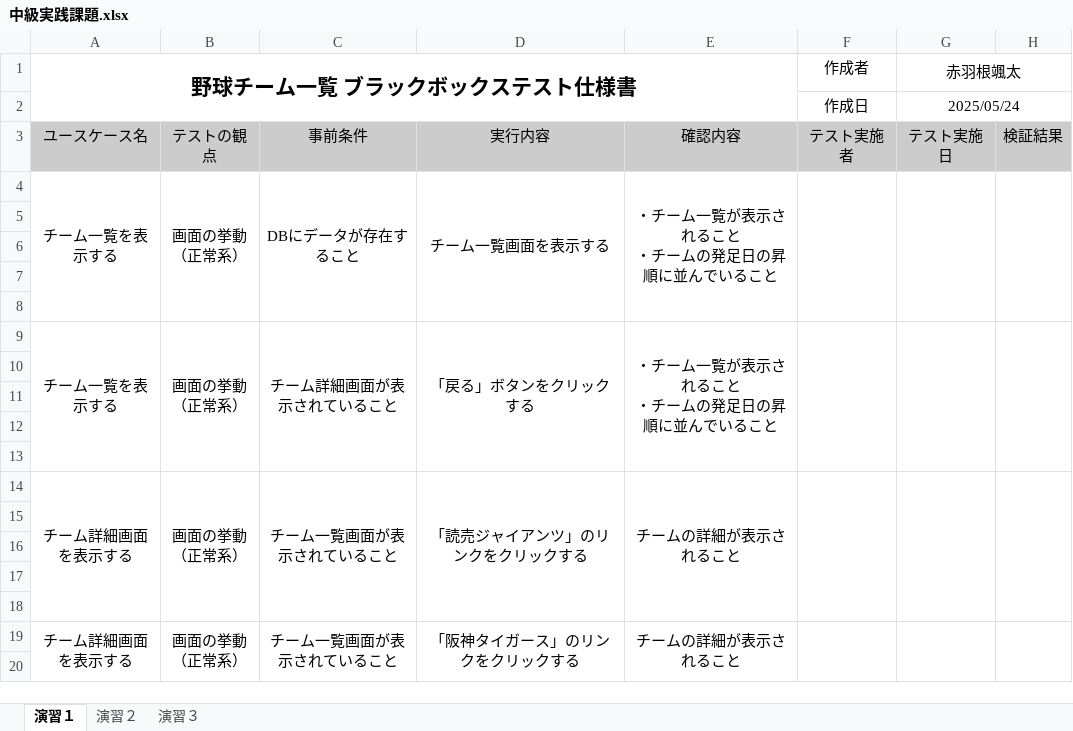
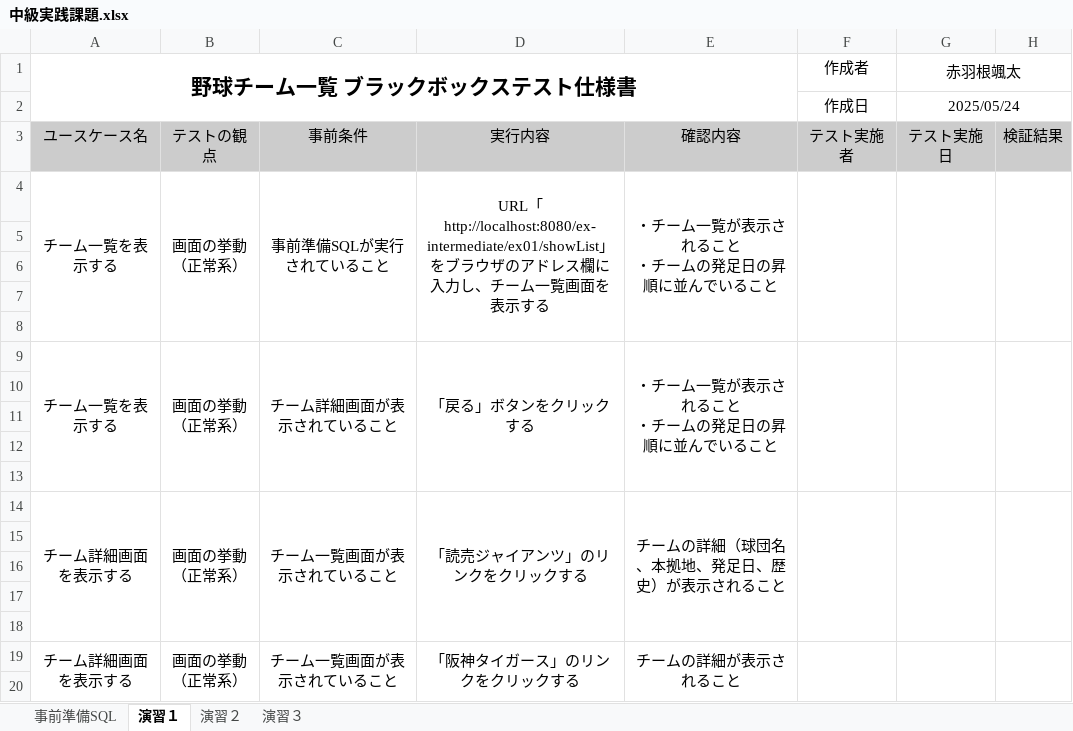
Before and after one commit to Sota-Akahane/ex-intermediate, an Excel workbook: テスト仕様書/中級実践課題.xlsx, sheet 演習１, drawn as a sheet; only a part is shown; values as stored, in another font and other column widths than the file's, no borders; charts and pictures not drawn; the diff names each change by its address in the sheet, - before the commit and + after, or states it on an @@ line.

```diff
--- a/テスト仕様書/中級実践課題.xlsx (sheet 演習１)
+++ b/テスト仕様書/中級実践課題.xlsx (sheet 演習１)
+sheet tab: 事前準備SQL
-C4: DBにデータが存在すること
+C4: 事前準備SQLが実行されていること
-D4: チーム一…
+D4: URL「http://localhost:8080/ex-intermediate/ex01/showList」をブラウザのアドレス欄に入力し、チーム一…
-E14: チームの詳細が表示されること
+E14: チームの詳細（球団名、本拠地、発足日、歴史）が表示されること
```
Also changed, not shown: charts or pictures, 9 other files.
